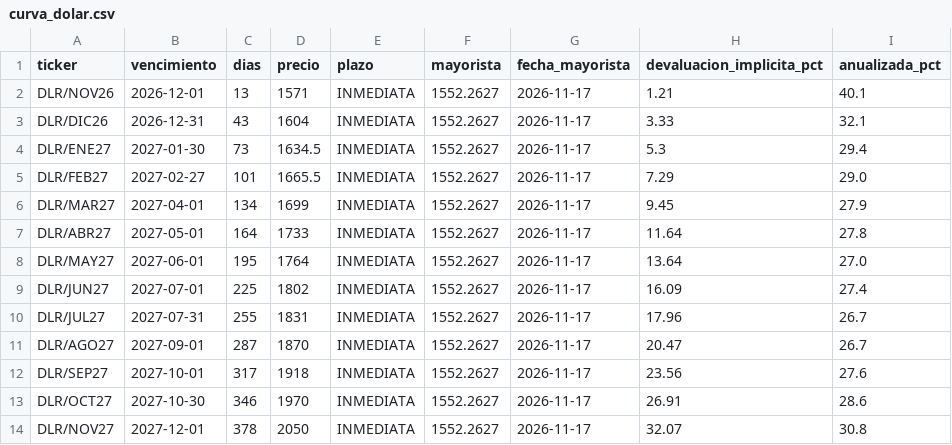
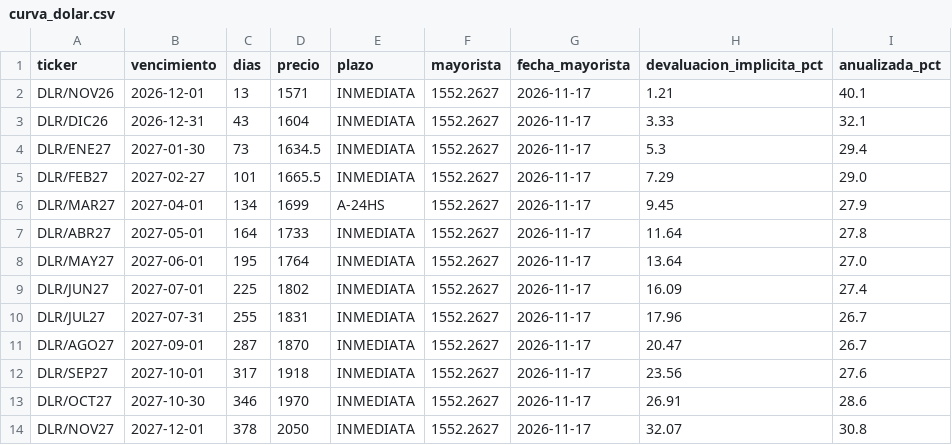
Before and after one commit to Dcostanzo30/ppi-lector, a CSV file: estudios/futuros/curva_dolar.csv, drawn as a sheet.

```diff
--- a/estudios/futuros/curva_dolar.csv
+++ b/estudios/futuros/curva_dolar.csv
@@ -5,3 +5,3 @@ DLR/ENE27,2027-01-30,73,1634.5,INMEDIATA,1552.2627,2026-11-17,5.3,29.4
 DLR/FEB27,2027-02-27,101,1665.5,INMEDIATA,1552.2627,2026-11-17,7.29,29.0
-DLR/MAR27,2027-04-01,134,1699,INMEDIATA,1552.2627,2026-11-17,9.45,27.9
+DLR/MAR27,2027-04-01,134,1699,A-24HS,1552.2627,2026-11-17,9.45,27.9
 DLR/ABR27,2027-05-01,164,1733,INMEDIATA,1552.2627,2026-11-17,11.64,27.8
```
Also changed, not shown: estudios/futuros/historico.csv, estudios/futuros/precios_hoy.csv, 1 other file.
